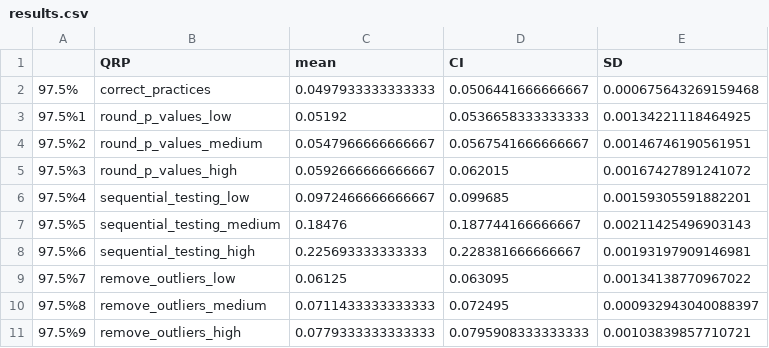
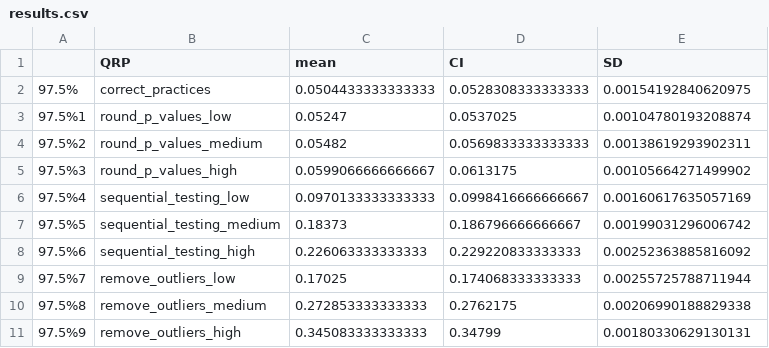
Before and after one commit to maviddoerdijk/ResearchMethods, a CSV file: results.csv, drawn as a sheet.

```diff
--- a/results.csv
+++ b/results.csv
@@ -1,11 +1,11 @@
 "","QRP","mean","CI","SD"
-"97.5%","correct_practices",0.0497933333333333,0.0506441666666667,0.000675643269159468
-"97.5%1","round_p_values_low",0.05192,0.0536658333333333,0.00134221118464925
-"97.5%2","round_p_values_medium",0.0547966666666667,0.0567541666666667,0.00146746190561951
-"97.5%3","round_p_values_high",0.0592666666666667,0.062015,0.00167427891241072
-"97.5%4","sequential_testing_low",0.0972466666666667,0.099685,0.00159305591882201
-"97.5%5","sequential_testing_medium",0.18476,0.187744166666667,0.00211425496903143
-"97.5%6","sequential_testing_high",0.225693333333333,0.228381666666667,0.00193197909146981
-"97.5%7","remove_outliers_low",0.06125,0.063095,0.00134138770967022
-"97.5%8","remove_outliers_medium",0.0711433333333333,0.072495,0.000932943040088397
-"97.5%9","remove_outliers_high",0.0779333333333333,0.0795908333333333,0.00103839857710721
+"97.5%","correct_practices",0.0504433333333333,0.0528308333333333,0.00154192840620975
+"97.5%1","round_p_values_low",0.05247,0.0537025,0.00104780193208874
+"97.5%2","round_p_values_medium",0.05482,0.0569833333333333,0.00138619293902311
+"97.5%3","round_p_values_high",0.0599066666666667,0.0613175,0.00105664271499902
+"97.5%4","sequential_testing_low",0.0970133333333333,0.0998416666666667,0.00160617635057169
+"97.5%5","sequential_testing_medium",0.18373,0.186796666666667,0.00199031296006742
+"97.5%6","sequential_testing_high",0.226063333333333,0.229220833333333,0.00252363885816092
+"97.5%7","remove_outliers_low",0.17025,0.174068333333333,0.00255725788711944
+"97.5%8","remove_outliers_medium",0.272853333333333,0.2762175,0.00206990188829338
+"97.5%9","remove_outliers_high",0.345083333333333,0.34799,0.00180330629130131
```
Also changed, not shown: 3 other files.
